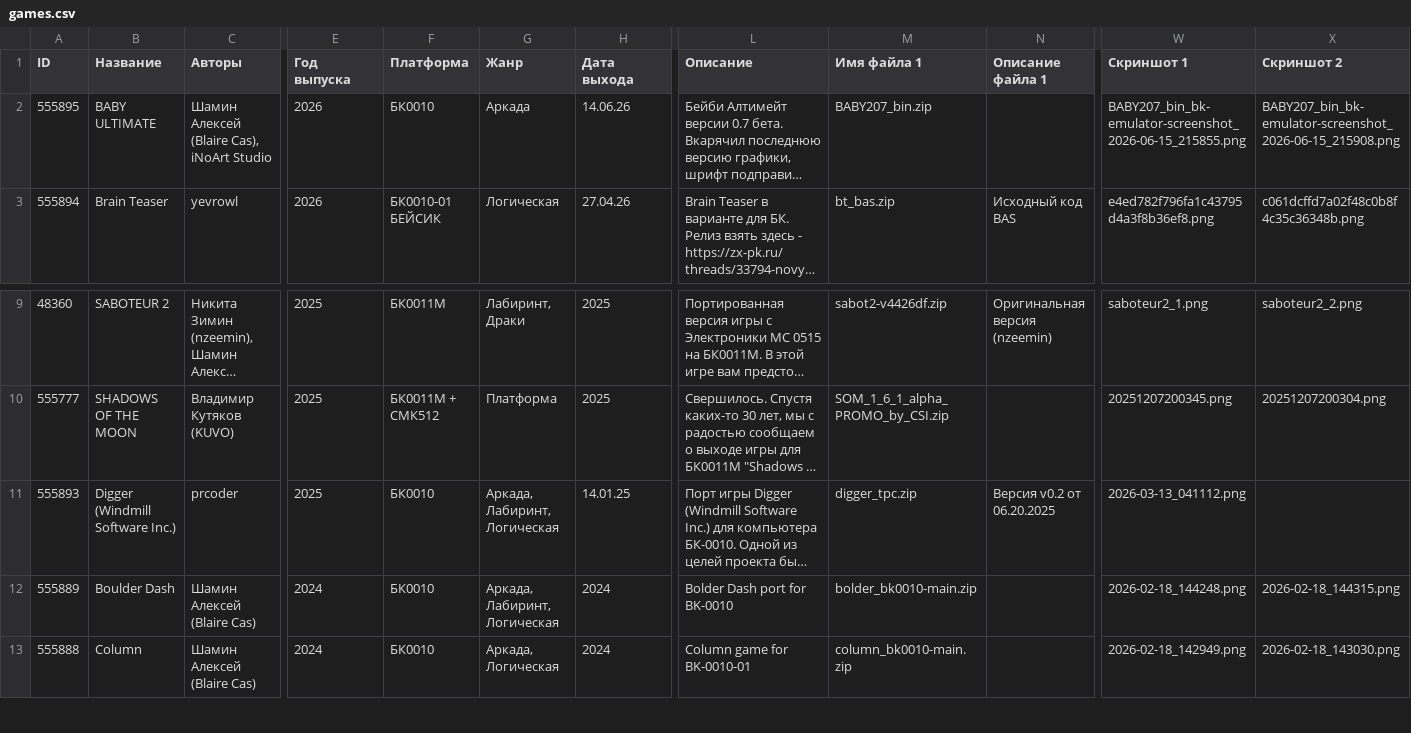
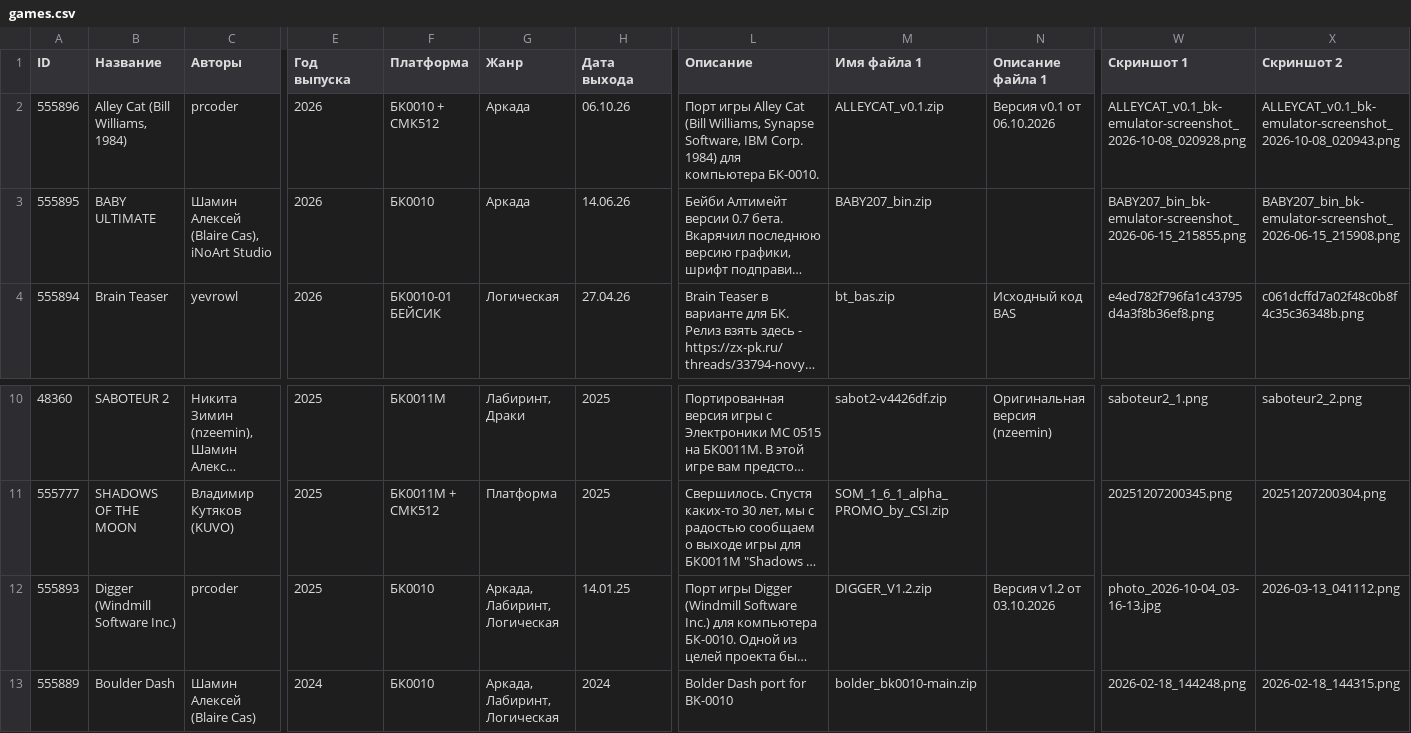
Before and after one commit to kalininskiy/bk-catalog, a CSV file: content/games.csv, drawn as a sheet; only a part is shown, gaps mark what is left out; the shorter side is filled out with more unchanged rows; long unchanged cells end in …; addresses are those after the commit; rows hold the shown columns only; the diff names each change by its address in the sheet, - before the commit and + after, or states it on an @@ line.

```diff
--- a/content/games.csv
+++ b/content/games.csv
+row 2: 555896 | Alley Cat (Bill Williams, 1984) | prcoder | 2026 | БК0010 + СМК512 | Аркада | 06.10.26 | Порт игры Alley Cat (Bill Williams, Synapse Software, IBM Corp. 1984) для компьютера БК-0010. | ALLEYCAT_v0.1.zip | Версия v0.1 от 06.10.2026 | ALLEYCAT_v0.1_bk-emulator-screenshot_2026-10-08_020928.png | ALLEYCAT_v0.1_bk-emulator-screenshot_2026-10-08_020943.png
-M12 (Имя файла 1): digger_tpc.zip
+M12 (Имя файла 1): DIGGER_V1.2.zip
-N12 (Описание файла 1): Версия v0.2 от 06.20.2025
+N12 (Описание файла 1): Версия v1.2 от 03.10.2026
-W12 (Скриншот 1): 2026-03-13_041112.png
+W12 (Скриншот 1): photo_2026-10-04_03-16-13.jpg
-X12 (Скриншот 2): (empty)
+X12 (Скриншот 2): 2026-03-13_041112.png
```
Also changed, not shown: content/demoscene.csv, 46 other files.
